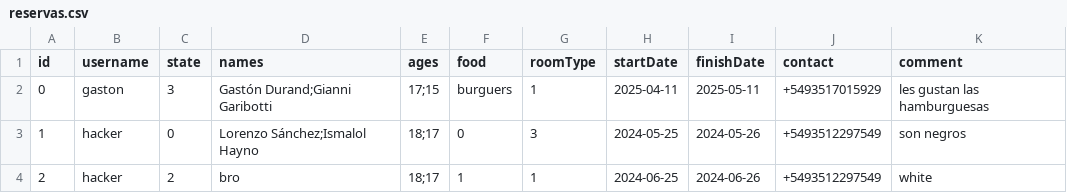
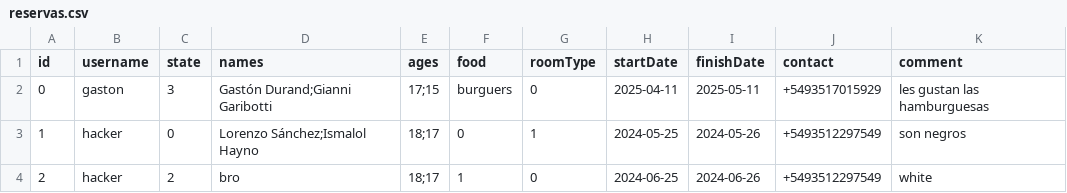
Before and after one commit to rimopa/ManagementSystem, a CSV file: reservas.csv, drawn as a sheet.

```diff
--- a/reservas.csv
+++ b/reservas.csv
@@ -1,4 +1,4 @@
 id,username,state,names,ages,food,roomType,startDate,finishDate,contact,comment
-0,gaston,3,Gastón Durand;Gianni Garibotti,17;15,burguers,1,2025-04-11,2025-05-11,+5493517015929,les gustan las hamburguesas
-1,hacker,0,Lorenzo Sánchez;Ismalol Hayno,18;17,0,3,2024-05-25,2024-05-26,+5493512297549,son negros
-2,hacker,2,bro,18;17,1,1,2024-06-25,2024-06-26,+5493512297549,white
+0,gaston,3,Gastón Durand;Gianni Garibotti,17;15,burguers,0,2025-04-11,2025-05-11,+5493517015929,les gustan las hamburguesas
+1,hacker,0,Lorenzo Sánchez;Ismalol Hayno,18;17,0,1,2024-05-25,2024-05-26,+5493512297549,son negros
+2,hacker,2,bro,18;17,1,0,2024-06-25,2024-06-26,+5493512297549,white
```
Also changed, not shown: 1 other file.
